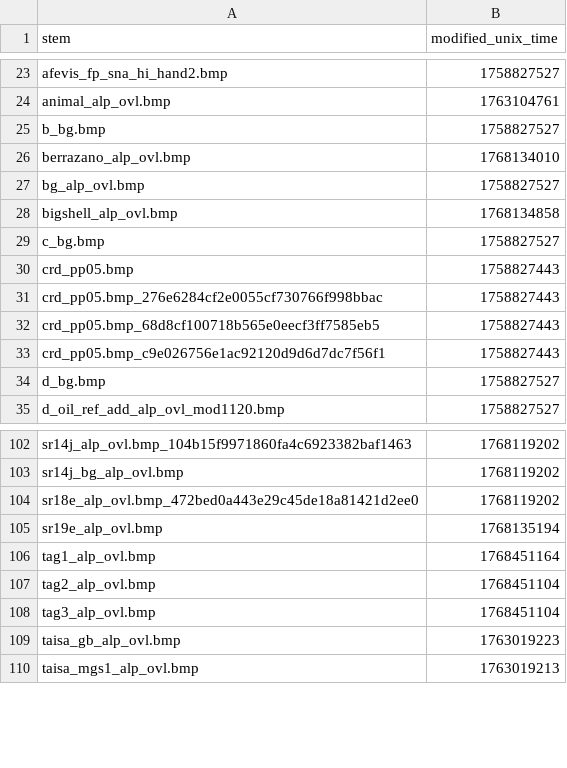
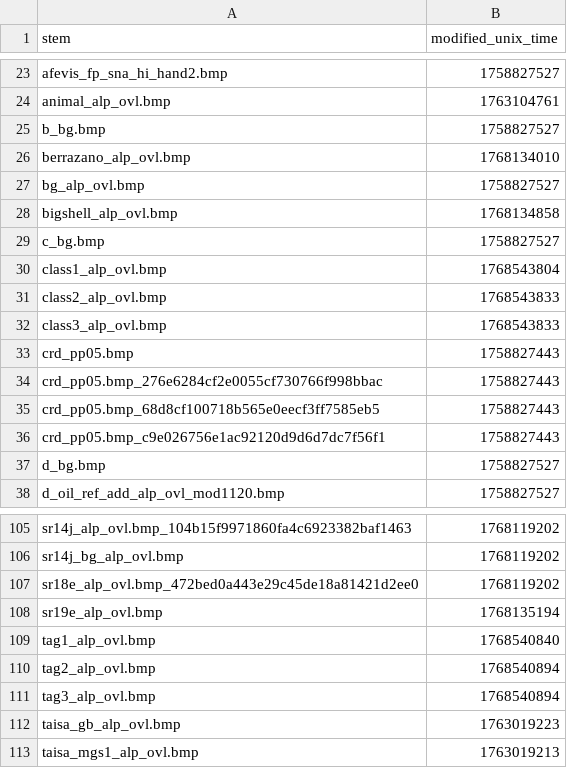
Before and after one commit to ShizCalev/MGS2-Community-Bugfix-Compilation, a CSV file: self_remade_modified_dates.csv, drawn as a sheet; only a part is shown, gaps mark what is left out.

```diff
--- a/self_remade_modified_dates.csv
+++ b/self_remade_modified_dates.csv
@@ -29,2 +29,5 @@ bigshell_alp_ovl.bmp,1768134858
 c_bg.bmp,1758827527
+class1_alp_ovl.bmp,1768543804
+class2_alp_ovl.bmp,1768543833
+class3_alp_ovl.bmp,1768543833
 crd_pp05.bmp,1758827443
@@ -105,5 +108,5 @@ sr18e_alp_ovl.bmp_472bed0a443e29c45de18a81421d2ee0,1768119202
 sr19e_alp_ovl.bmp,1768135194
-tag1_alp_ovl.bmp,1768451164
-tag2_alp_ovl.bmp,1768451104
-tag3_alp_ovl.bmp,1768451104
+tag1_alp_ovl.bmp,1768540840
+tag2_alp_ovl.bmp,1768540894
+tag3_alp_ovl.bmp,1768540894
 taisa_gb_alp_ovl.bmp,1763019223
```
Also changed, not shown: Texture Fixes/Staging - 2x Upscaled/textures/flatlist/ovr_stm/ovr_eu/_win/conversion_hashes.csv, Texture Fixes/Staging - 2x Upscaled/textures/flatlist/ovr_stm/ovr_jp/_win/conversion_hashes.csv, 43 other files.
